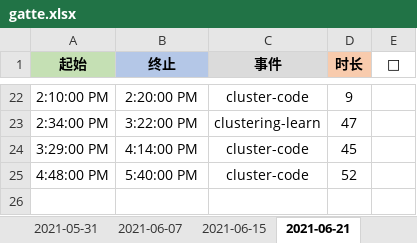
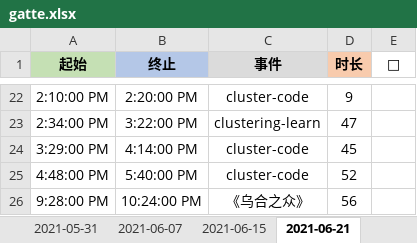
Before and after one commit to Joiner12/Notes, an Excel workbook: gatte.xlsx, sheet 2021-06-21, drawn as a sheet; only a part is shown, gaps mark what is left out; values as stored, in another font and other column widths than the file's, no borders; conditional formats not drawn; the diff names each change by its address in the sheet, - before the commit and + after, or states it on an @@ line.

Commit message:
2021-06-23 22:34

```diff
--- a/gatte.xlsx (sheet 2021-06-21)
+++ b/gatte.xlsx (sheet 2021-06-21)
+row 26: 9:28:00 PM | 10:24:00 PM | 《乌合之众》 | 56
```
